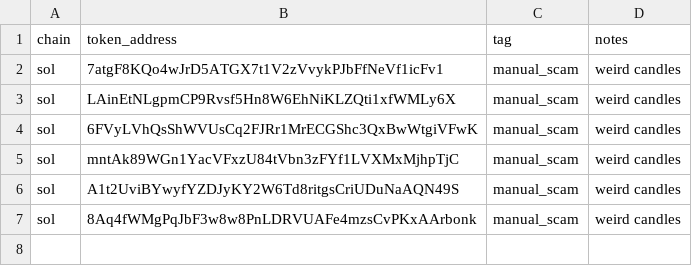
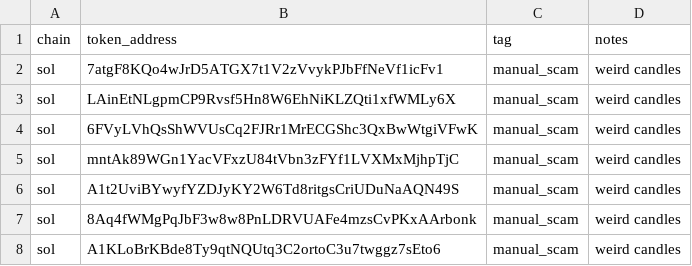
Before and after one commit to pawelzd/crypto-data-warehouse, a CSV file: seeds/scam_manual.csv, drawn as a sheet; the diff names each change by its address in the sheet, - before the commit and + after, or states it on an @@ line.

Commit message:
update to include more history in the prod dataset

```diff
--- a/seeds/scam_manual.csv
+++ b/seeds/scam_manual.csv
+row 8: sol | A1KLoBrKBde8Ty9qtNQUtq3C2ortoC3u7twggz7sEto6 | manual_scam | weird candles
```
Also changed, not shown: 7 other files.
